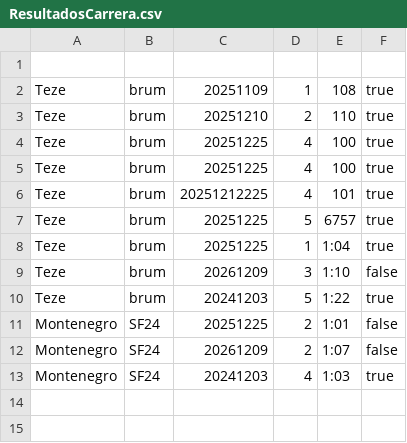
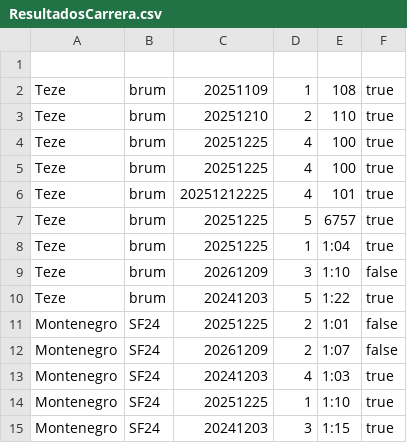
Before and after one commit to Lucas1996a/F1Taller2025, a CSV file: F1Taller/src/data/ResultadosCarrera.csv, drawn as a sheet; the diff names each change by its address in the sheet, - before the commit and + after, or states it on an @@ line.

```diff
--- a/F1Taller/src/data/ResultadosCarrera.csv
+++ b/F1Taller/src/data/ResultadosCarrera.csv
+row 14: Montenegro | SF24 | 20251225 | 1 | 1:10 | true
+row 15: Montenegro | SF24 | 20241203 | 3 | 1:15 | true
```
Also changed, not shown: F1Taller/src/data/PilotoEscuderia.csv, 3 other files.
